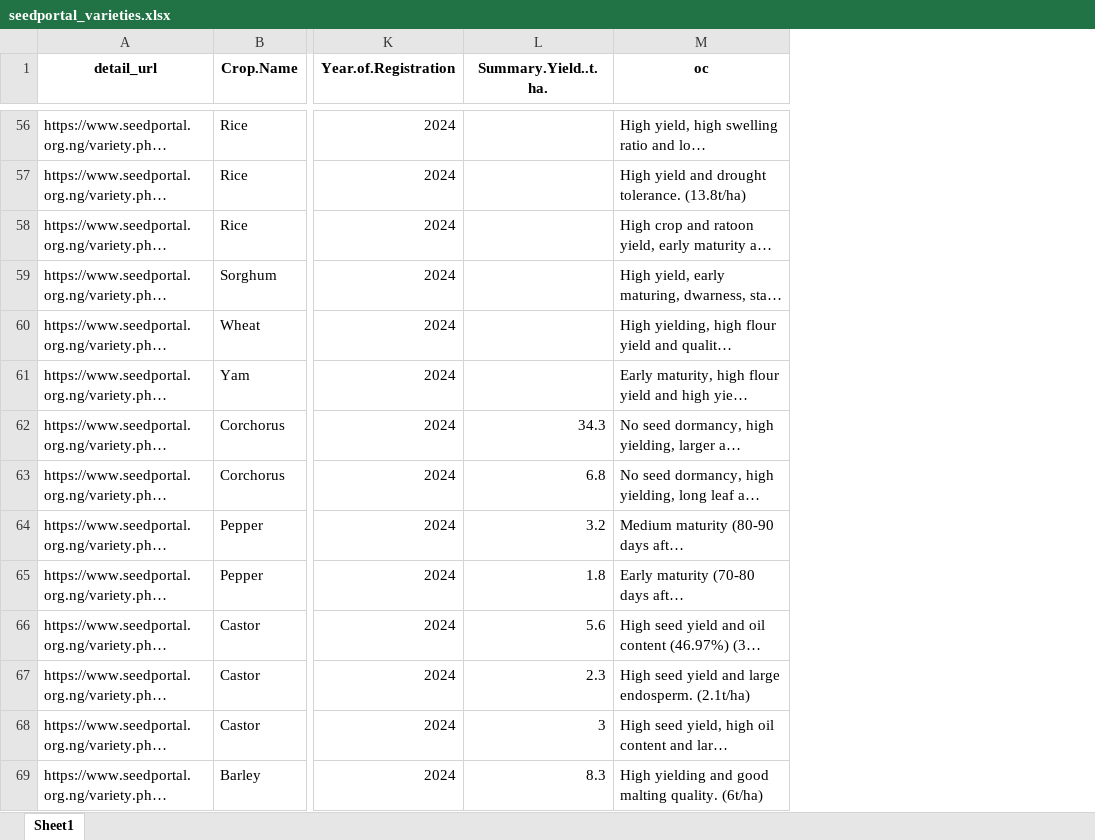
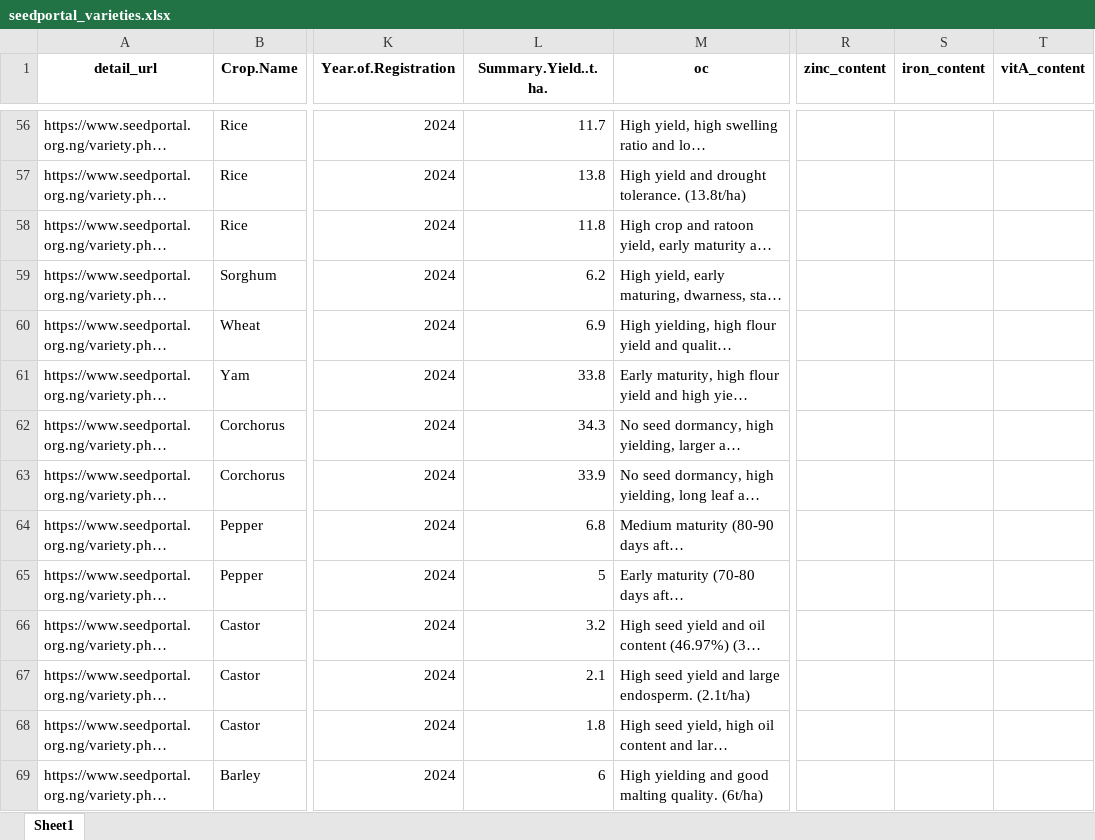
Before and after one commit to geagrofia/Nigeria_Biofortification_Atlas, an Excel workbook: tab_data/seedportal_varieties.xlsx, sheet Sheet1, drawn as a sheet; only a part is shown, gaps mark what is left out; long unchanged cells end in …; values as stored, in another font and other column widths than the file's, no borders; the diff covers the shown part only; the diff names each change by its address in the sheet, - before the commit and + after, or states it on an @@ line.

```diff
--- a/tab_data/seedportal_varieties.xlsx (sheet Sheet1)
+++ b/tab_data/seedportal_varieties.xlsx (sheet Sheet1)
+column R (zinc_content), empty
+column S (iron_content), empty
+column T (vitA_content), empty
-L56 (Summary.Yield..t.ha.): (empty)
+L56 (Summary.Yield..t.ha.): 11.7
-L57 (Summary.Yield..t.ha.): (empty)
+L57 (Summary.Yield..t.ha.): 13.8
-L58 (Summary.Yield..t.ha.): (empty)
+L58 (Summary.Yield..t.ha.): 11.8
-L59 (Summary.Yield..t.ha.): (empty)
+L59 (Summary.Yield..t.ha.): 6.2
-L60 (Summary.Yield..t.ha.): (empty)
+L60 (Summary.Yield..t.ha.): 6.9
-L61 (Summary.Yield..t.ha.): (empty)
+L61 (Summary.Yield..t.ha.): 33.8
-L63 (Summary.Yield..t.ha.): 6.8
+L63 (Summary.Yield..t.ha.): 33.9
-L64 (Summary.Yield..t.ha.): 3.2
+L64 (Summary.Yield..t.ha.): 6.8
-L65 (Summary.Yield..t.ha.): 1.8
+L65 (Summary.Yield..t.ha.): 5
-L66 (Summary.Yield..t.ha.): 5.6
+L66 (Summary.Yield..t.ha.): 3.2
-L67 (Summary.Yield..t.ha.): 2.3
+L67 (Summary.Yield..t.ha.): 2.1
-L68 (Summary.Yield..t.ha.): 3
+L68 (Summary.Yield..t.ha.): 1.8
-L69 (Summary.Yield..t.ha.): 8.3
+L69 (Summary.Yield..t.ha.): 6
```
Also changed, not shown: 504 edited cells elsewhere in this sheet, tab_data/seedportal_varieties_preprocessing.xlsx, 2 other files.
